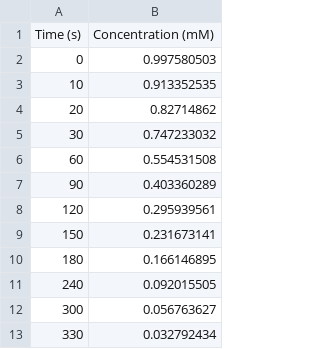
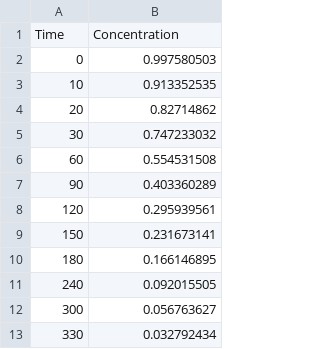
Before and after one commit to UofTChem-Teaching/CHM410-Kinetics, a CSV file: Data/ExampleKineticsData.csv, drawn as a sheet.

```diff
--- a/Data/ExampleKineticsData.csv
+++ b/Data/ExampleKineticsData.csv
@@ -1,2 +1,2 @@
-Time (s),Concentration (mM)
+Time,Concentration
 0,0.997580503
```
Also changed, not shown: 1 other file.
